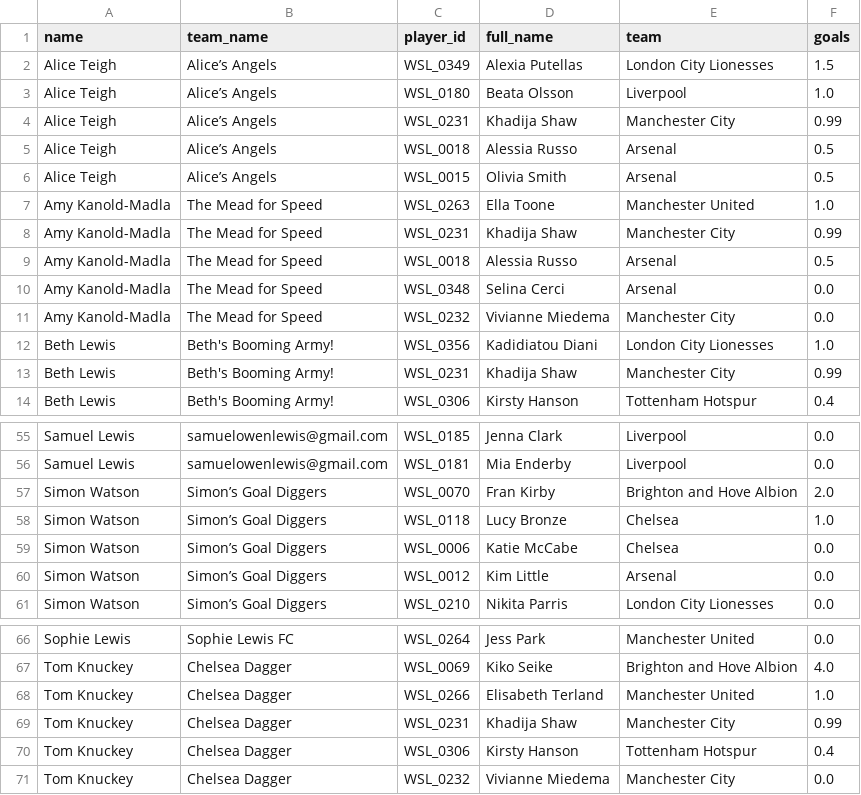
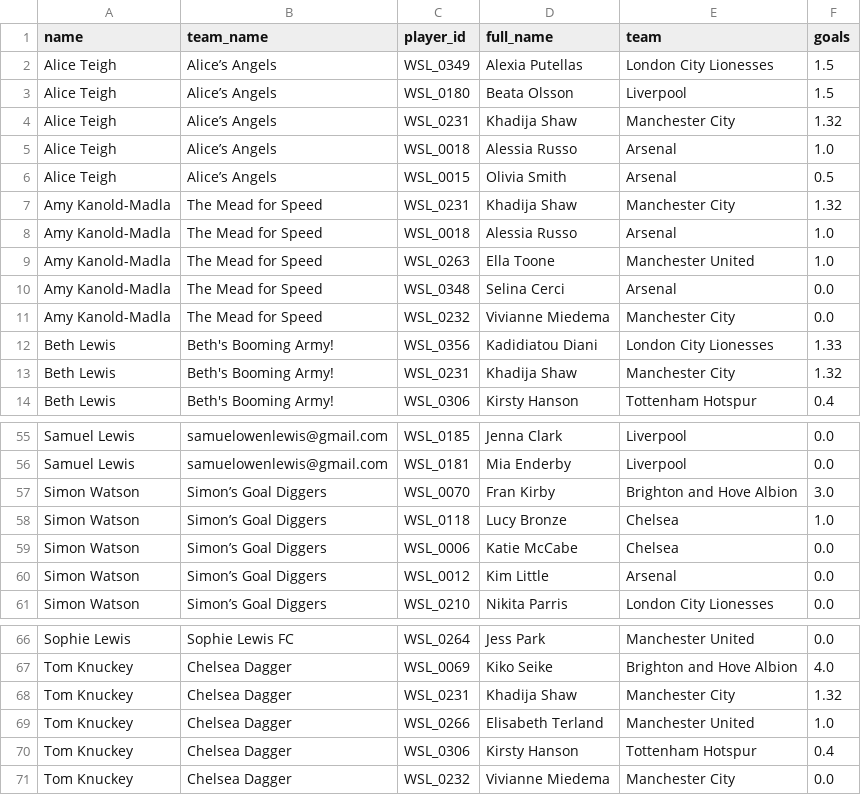
Before and after one commit to tomknuckey/wsl_game, a CSV file: data/output/actual/manager_player_points.csv, drawn as a sheet; only a part is shown, gaps mark what is left out; the diff covers the shown part only.

```diff
--- a/data/output/actual/manager_player_points.csv
+++ b/data/output/actual/manager_player_points.csv
@@ -2,13 +2,13 @@ name,team_name,player_id,full_name,team,goals
 Alice Teigh,Alice’s Angels,WSL_0349,Alexia Putellas,London City Lionesses,1.5
-Alice Teigh,Alice’s Angels,WSL_0180,Beata Olsson,Liverpool,1.0
-Alice Teigh,Alice’s Angels,WSL_0231,Khadija Shaw,Manchester City,0.99
-Alice Teigh,Alice’s Angels,WSL_0018,Alessia Russo,Arsenal,0.5
+Alice Teigh,Alice’s Angels,WSL_0180,Beata Olsson,Liverpool,1.5
+Alice Teigh,Alice’s Angels,WSL_0231,Khadija Shaw,Manchester City,1.32
+Alice Teigh,Alice’s Angels,WSL_0018,Alessia Russo,Arsenal,1.0
 Alice Teigh,Alice’s Angels,WSL_0015,Olivia Smith,Arsenal,0.5
+Amy Kanold-Madla,The Mead for Speed ,WSL_0231,Khadija Shaw,Manchester City,1.32
+Amy Kanold-Madla,The Mead for Speed ,WSL_0018,Alessia Russo,Arsenal,1.0
 Amy Kanold-Madla,The Mead for Speed ,WSL_0263,Ella Toone,Manchester United,1.0
-Amy Kanold-Madla,The Mead for Speed ,WSL_0231,Khadija Shaw,Manchester City,0.99
-Amy Kanold-Madla,The Mead for Speed ,WSL_0018,Alessia Russo,Arsenal,0.5
 Amy Kanold-Madla,The Mead for Speed ,WSL_0348,Selina Cerci,Arsenal,0.0
 Amy Kanold-Madla,The Mead for Speed ,WSL_0232,Vivianne Miedema,Manchester City,0.0
-Beth Lewis,Beth's Booming Army!,WSL_0356,Kadidiatou Diani,London City Lionesses,1.0
-Beth Lewis,Beth's Booming Army!,WSL_0231,Khadija Shaw,Manchester City,0.99
+Beth Lewis,Beth's Booming Army!,WSL_0356,Kadidiatou Diani,London City Lionesses,1.33
+Beth Lewis,Beth's Booming Army!,WSL_0231,Khadija Shaw,Manchester City,1.32
 Beth Lewis,Beth's Booming Army!,WSL_0306,Kirsty Hanson,Tottenham Hotspur,0.4
@@ -56,3 +56,3 @@ Samuel Lewis,samuelowenlewis@gmail.com,WSL_0185,Jenna Clark,Liverpool,0.0
 Samuel Lewis,samuelowenlewis@gmail.com,WSL_0181,Mia Enderby,Liverpool,0.0
-Simon Watson,Simon’s Goal Diggers,WSL_0070,Fran Kirby,Brighton and Hove Albion,2.0
+Simon Watson,Simon’s Goal Diggers,WSL_0070,Fran Kirby,Brighton and Hove Albion,3.0
 Simon Watson,Simon’s Goal Diggers,WSL_0118,Lucy Bronze,Chelsea,1.0
@@ -67,4 +67,4 @@ Sophie Lewis,Sophie Lewis FC,WSL_0264,Jess Park,Manchester United,0.0
 Tom Knuckey,Chelsea Dagger,WSL_0069,Kiko Seike,Brighton and Hove Albion,4.0
+Tom Knuckey,Chelsea Dagger,WSL_0231,Khadija Shaw,Manchester City,1.32
 Tom Knuckey,Chelsea Dagger,WSL_0266,Elisabeth Terland,Manchester United,1.0
-Tom Knuckey,Chelsea Dagger,WSL_0231,Khadija Shaw,Manchester City,0.99
 Tom Knuckey,Chelsea Dagger,WSL_0306,Kirsty Hanson,Tottenham Hotspur,0.4
```
Also changed, not shown: 5 added rows, 5 removed rows and 7 edited cells elsewhere in this file, data/output/actual/best_differential.csv, data/output/actual/manager_player_gameweek_points.csv, 5 other files.
